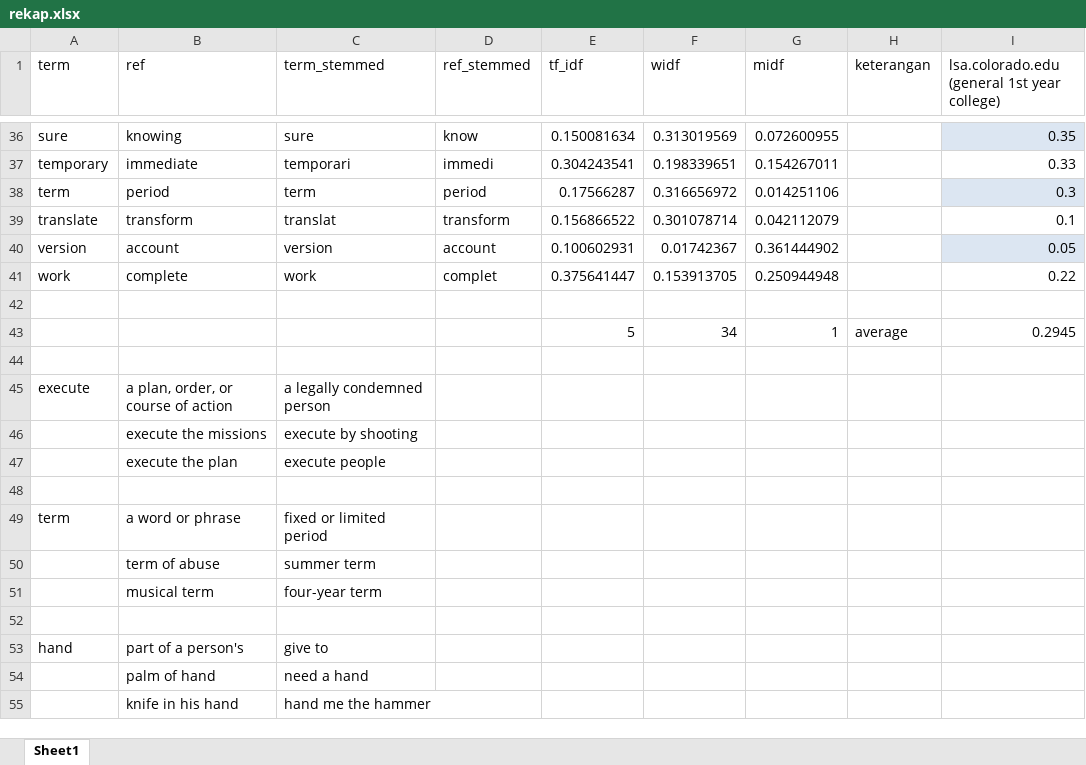
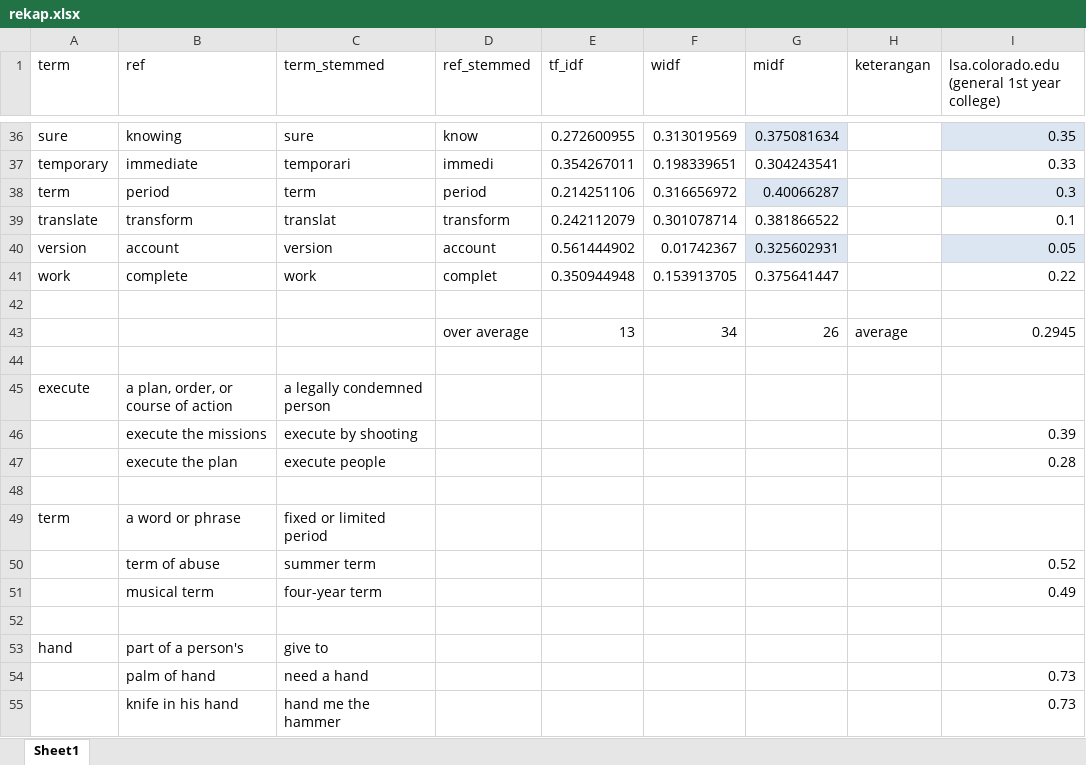
Before and after one commit to waffi/Latent-Semantic-Analysis-for-Short-Answer-Scoring, an Excel workbook: 4. cosine similarity (synonym)/rekap.xlsx, sheet Sheet1, drawn as a sheet; only a part is shown, gaps mark what is left out; values as stored, in another font and other column widths than the file's, no borders; table styles not drawn; the diff covers the shown part only; the diff names each change by its address in the sheet, - before the commit and + after, or states it on an @@ line.

```diff
--- a/4. cosine similarity (synonym)/rekap.xlsx (sheet Sheet1)
+++ b/4. cosine similarity (synonym)/rekap.xlsx (sheet Sheet1)
-E36 (tf_idf): 0.150081634
+E36 (tf_idf): 0.272600955
-G36 (midf): 0.072600955
+G36 (midf): 0.375081634
-G36 fill: none
+G36 fill: #DCE6F2
-E37 (tf_idf): 0.304243541
+E37 (tf_idf): 0.354267011
-G37 (midf): 0.154267011
+G37 (midf): 0.304243541
-E38 (tf_idf): 0.17566287
+E38 (tf_idf): 0.214251106
-G38 (midf): 0.014251106
+G38 (midf): 0.40066287
-G38 fill: none
+G38 fill: #DCE6F2
-E39 (tf_idf): 0.156866522
+E39 (tf_idf): 0.242112079
-G39 (midf): 0.042112079
+G39 (midf): 0.381866522
-E40 (tf_idf): 0.100602931
+E40 (tf_idf): 0.561444902
-G40 (midf): 0.361444902
+G40 (midf): 0.325602931
-G40 fill: none
+G40 fill: #DCE6F2
-E41 (tf_idf): 0.375641447
+E41 (tf_idf): 0.350944948
-G41 (midf): 0.250944948
+G41 (midf): 0.375641447
-D43 (ref_stemmed): (empty)
+D43 (ref_stemmed): over average
-E43 (tf_idf): 5
+E43 (tf_idf): 13
-G43 (midf): 1
+G43 (midf): 26
-I46: (empty)
+I46: 0.39
-I47: (empty)
+I47: 0.28
-I50: (empty)
+I50: 0.52
-I51: (empty)
+I51: 0.49
-I54:I55: (empty)
+I54:I55: 0.73
```
Also changed, not shown: 68 edited cells and cell formats elsewhere in this sheet.
